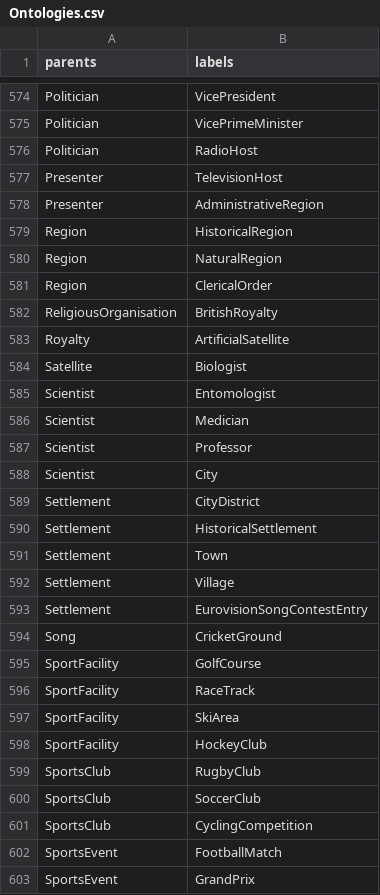
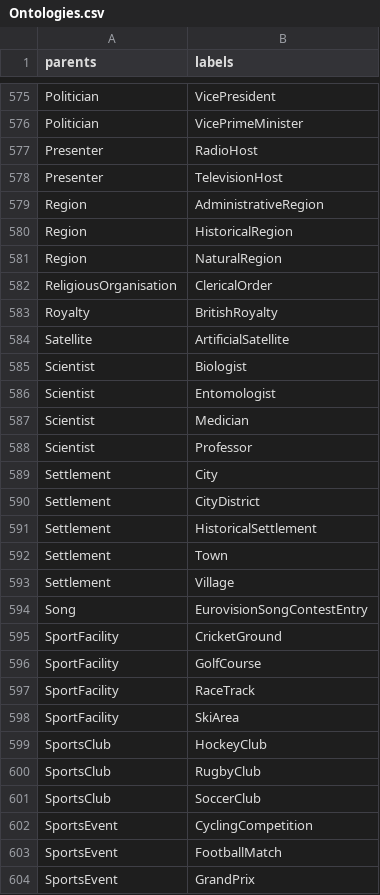
Before and after one commit to dbpedia/gsoc-2020-dashboard, a CSV file: data/v1/Ontologies.csv, drawn as a sheet; only a part is shown, gaps mark what is left out; the diff covers the shown part only.

```diff
--- a/data/v1/Ontologies.csv
+++ b/data/v1/Ontologies.csv
@@ -575,11 +576,11 @@ Politician,VicePresident
 Politician,VicePrimeMinister
-Politician,RadioHost
+Presenter,RadioHost
 Presenter,TelevisionHost
-Presenter,AdministrativeRegion
+Region,AdministrativeRegion
 Region,HistoricalRegion
 Region,NaturalRegion
-Region,ClericalOrder
-ReligiousOrganisation,BritishRoyalty
-Royalty,ArtificialSatellite
-Satellite,Biologist
+ReligiousOrganisation,ClericalOrder
+Royalty,BritishRoyalty
+Satellite,ArtificialSatellite
+Scientist,Biologist
 Scientist,Entomologist
@@ -587,3 +588,3 @@ Scientist,Medician
 Scientist,Professor
-Scientist,City
+Settlement,City
 Settlement,CityDistrict
@@ -592,4 +593,4 @@ Settlement,Town
 Settlement,Village
-Settlement,EurovisionSongContestEntry
-Song,CricketGround
+Song,EurovisionSongContestEntry
+SportFacility,CricketGround
 SportFacility,GolfCourse
@@ -597,6 +598,6 @@ SportFacility,RaceTrack
 SportFacility,SkiArea
-SportFacility,HockeyClub
+SportsClub,HockeyClub
 SportsClub,RugbyClub
 SportsClub,SoccerClub
-SportsClub,CyclingCompetition
+SportsEvent,CyclingCompetition
 SportsEvent,FootballMatch
```
Also changed, not shown: 1 added row, 1 removed row and 146 edited cells elsewhere in this file.
